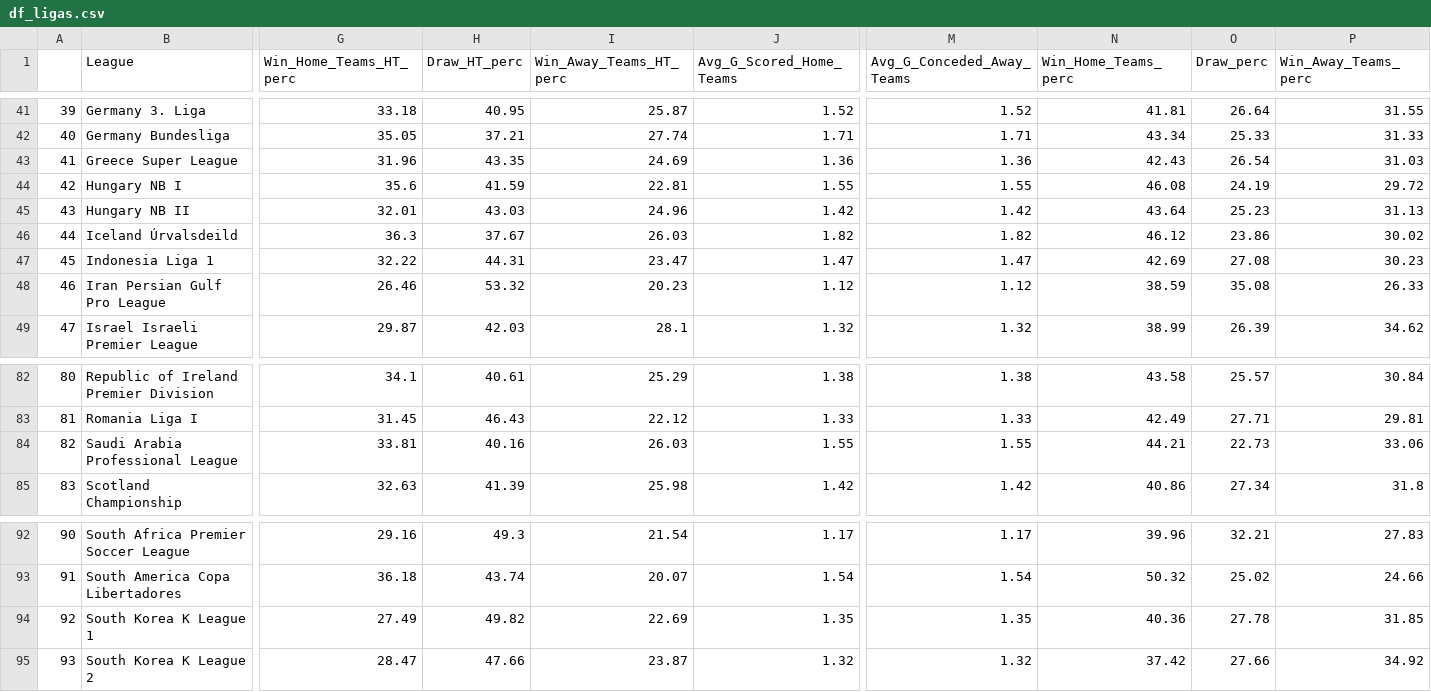
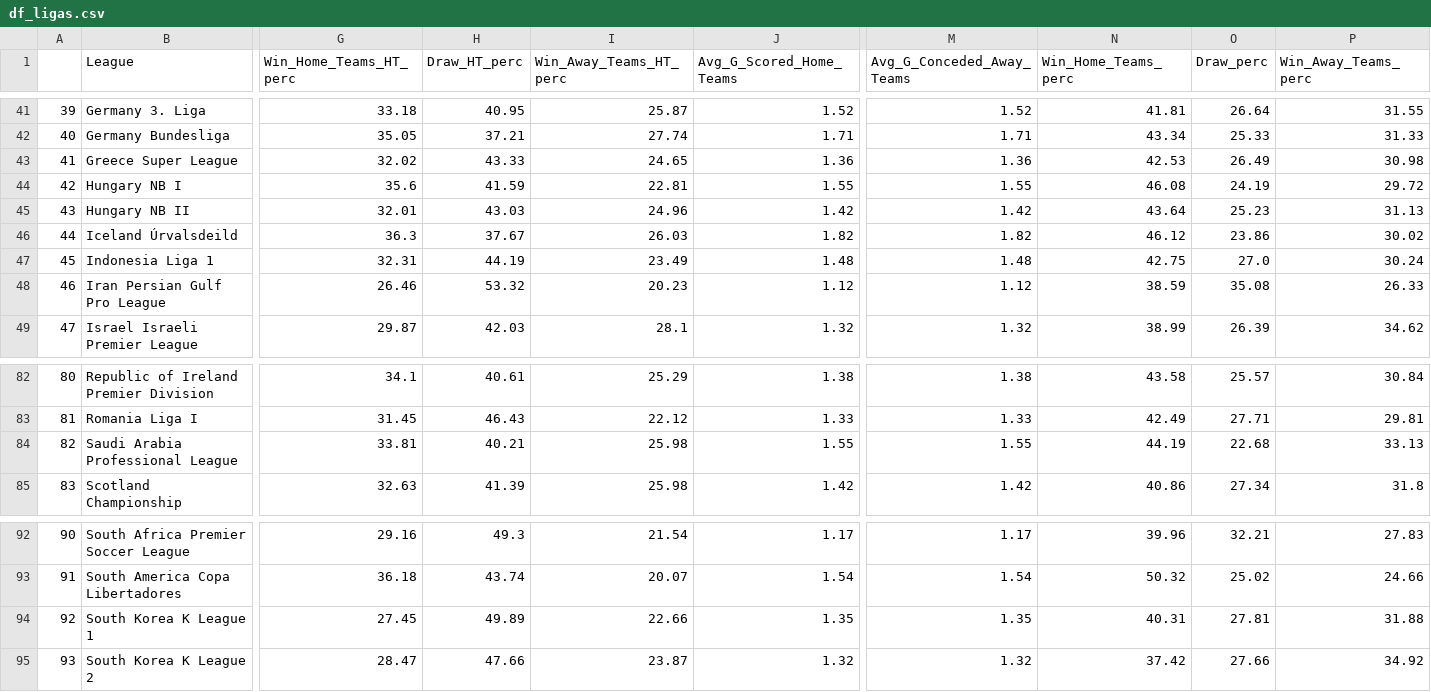
Before and after one commit to RedLegacy227/dados_ligas, a CSV file: df_ligas.csv, drawn as a sheet; only a part is shown, gaps mark what is left out; the diff covers the shown part only; the diff names each change by its address in the sheet, - before the commit and + after, or states it on an @@ line.

```diff
--- a/df_ligas.csv
+++ b/df_ligas.csv
-G43 (Win_Home_Teams_HT_perc): 31.96
+G43 (Win_Home_Teams_HT_perc): 32.02
-H43 (Draw_HT_perc): 43.35
+H43 (Draw_HT_perc): 43.33
-I43 (Win_Away_Teams_HT_perc): 24.69
+I43 (Win_Away_Teams_HT_perc): 24.65
-N43 (Win_Home_Teams_perc): 42.43
+N43 (Win_Home_Teams_perc): 42.53
-O43 (Draw_perc): 26.54
+O43 (Draw_perc): 26.49
-P43 (Win_Away_Teams_perc): 31.03
+P43 (Win_Away_Teams_perc): 30.98
-G47 (Win_Home_Teams_HT_perc): 32.22
+G47 (Win_Home_Teams_HT_perc): 32.31
-H47 (Draw_HT_perc): 44.31
+H47 (Draw_HT_perc): 44.19
-I47 (Win_Away_Teams_HT_perc): 23.47
+I47 (Win_Away_Teams_HT_perc): 23.49
-J47 (Avg_G_Scored_Home_Teams): 1.47
+J47 (Avg_G_Scored_Home_Teams): 1.48
-M47 (Avg_G_Conceded_Away_Teams): 1.47
+M47 (Avg_G_Conceded_Away_Teams): 1.48
-N47 (Win_Home_Teams_perc): 42.69
+N47 (Win_Home_Teams_perc): 42.75
-O47 (Draw_perc): 27.08
+O47 (Draw_perc): 27.0
-P47 (Win_Away_Teams_perc): 30.23
+P47 (Win_Away_Teams_perc): 30.24
-H84 (Draw_HT_perc): 40.16
+H84 (Draw_HT_perc): 40.21
-I84 (Win_Away_Teams_HT_perc): 26.03
+I84 (Win_Away_Teams_HT_perc): 25.98
-N84 (Win_Home_Teams_perc): 44.21
+N84 (Win_Home_Teams_perc): 44.19
-O84 (Draw_perc): 22.73
+O84 (Draw_perc): 22.68
-P84 (Win_Away_Teams_perc): 33.06
+P84 (Win_Away_Teams_perc): 33.13
-G94 (Win_Home_Teams_HT_perc): 27.49
+G94 (Win_Home_Teams_HT_perc): 27.45
-H94 (Draw_HT_perc): 49.82
+H94 (Draw_HT_perc): 49.89
-I94 (Win_Away_Teams_HT_perc): 22.69
+I94 (Win_Away_Teams_HT_perc): 22.66
-N94 (Win_Home_Teams_perc): 40.36
+N94 (Win_Home_Teams_perc): 40.31
-O94 (Draw_perc): 27.78
+O94 (Draw_perc): 27.81
-P94 (Win_Away_Teams_perc): 31.85
+P94 (Win_Away_Teams_perc): 31.88
```
Also changed, not shown: 65 edited cells elsewhere in this file.
